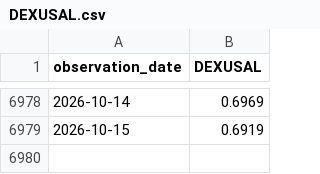
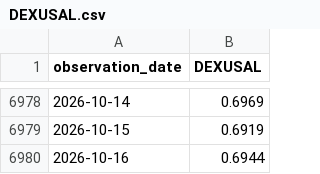
Before and after one commit to tblackfd/cvx-price, a CSV file: DEXUSAL.csv, drawn as a sheet; only a part is shown, gaps mark what is left out; the diff names each change by its address in the sheet, - before the commit and + after, or states it on an @@ line.

```diff
--- a/DEXUSAL.csv
+++ b/DEXUSAL.csv
+row 6980: 2026-10-16 | 0.6944
```
Also changed, not shown: 1 other file.
